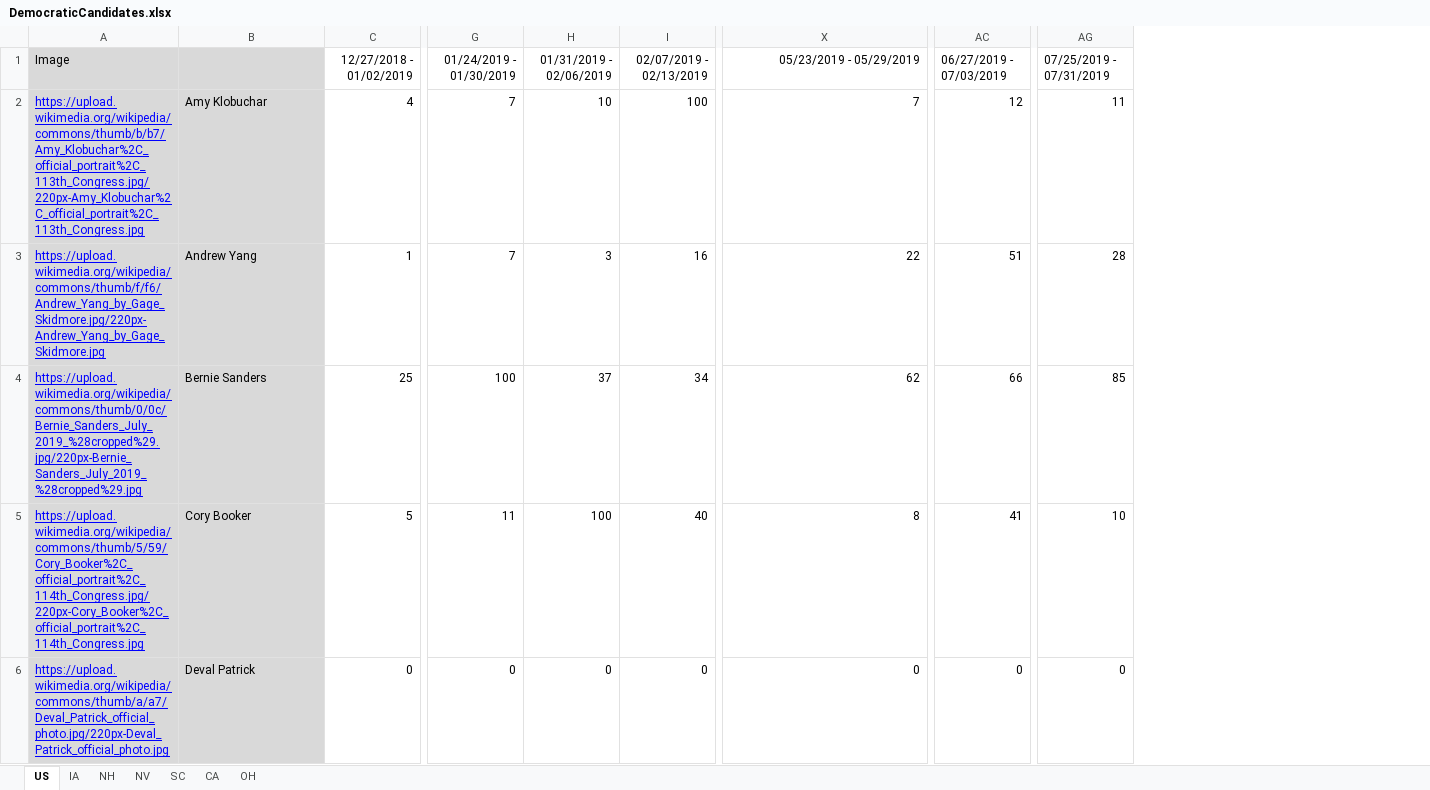
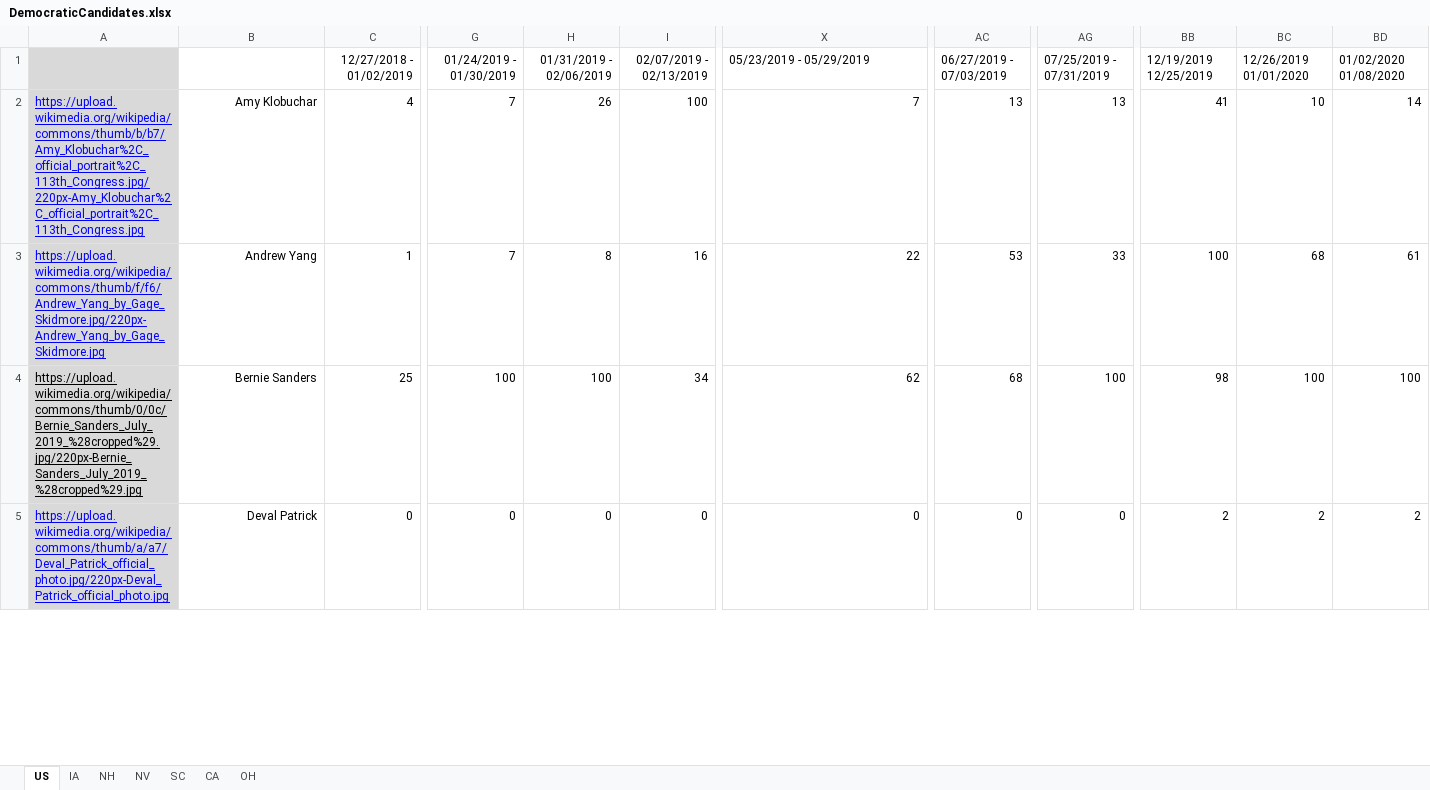
Before and after one commit to GoogleTrends/data, an Excel workbook: DemocraticCandidates.xlsx, sheet US, drawn as a sheet; only a part is shown, gaps mark what is left out; values as stored, in another font and other column widths than the file's, no borders; charts and pictures not drawn; removed rows and columns are numbered as before the commit, all else as after; rows hold the shown columns only; the diff covers the shown part only; the diff names each change by its address in the sheet, - before the commit and + after, or states it on an @@ line.

```diff
--- a/DemocraticCandidates.xlsx (sheet US)
+++ b/DemocraticCandidates.xlsx (sheet US)
+column BB, rows 1-5: 12/19/2019 12/25/2019 | 41 | 100 | 98 | 2
+column BC, rows 1-5: 12/26/2019 01/01/2020 | 10 | 68 | 100 | 2
+column BD, rows 1-5: 01/02/2020 01/08/2020 | 14 | 61 | 100 | 2
-A1: Image
+A1: (empty)
-B1:B4 fill: #D9D9D9
+B1:B4 fill: none
-X1 alignment: right
+X1 alignment: left
-B2:B4 alignment: left
+B2:B4 alignment: right
-H2: 10
+H2: 26
-AC2: 12
+AC2: 13
-AG2: 11
+AG2: 13
-H3: 3
+H3: 8
-AC3: 51
+AC3: 53
-AG3: 28
+AG3: 33
-A4 text colour: #0000FF
+A4 text colour: black
-H4: 37
+H4: 100
-AC4: 66
+AC4: 68
-AG4: 85
+AG4: 100
-row 5: https://upload.wikimedia.org/wikipedia/commons/thumb/5/59/Cory_Booker%2C_official_portrait%2C_114th_Congress.jpg/220px-Cory_Booker%2C_official_portrait%2C_114th_Congress.jpg | Cory Booker | 5 | 11 | 100 | 40 | 8 | 41 | 10
@@ B5 fill: #D9D9D9 → none, alignment: left → right @@
```
Also changed, not shown: 2 removed rows, 21 edited cells and cell formats elsewhere in this sheet, sheet OH, sheet NV, sheet IA, sheet CA, sheet SC, sheet NH, formulas that keep their value.
